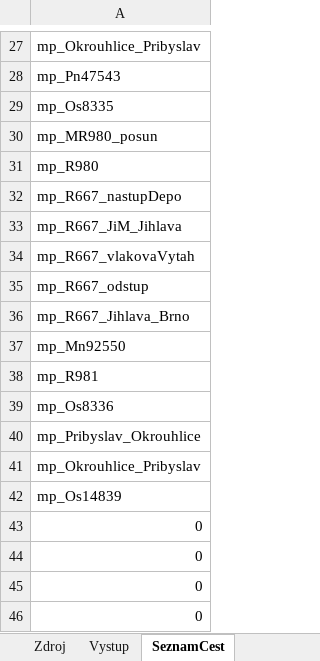
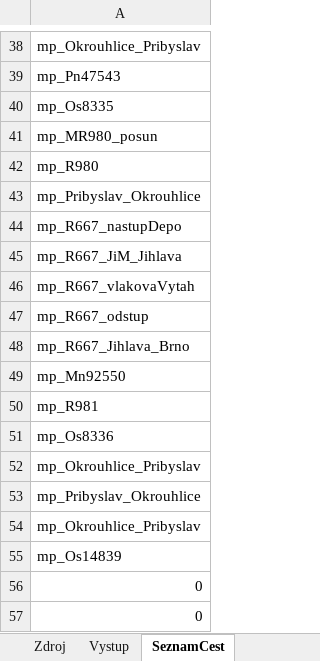
Before and after one commit to matejpacha/or_timetables, an Excel workbook: Trat225/ROUTES/Breclav - Praha/Activities/Openrails/Jihlava-HavlBrod_2005.timetable-or.xlsm, sheet SeznamCest, drawn as a sheet; only a part is shown, gaps mark what is left out; the shorter side is filled out with more unchanged rows; values as stored, in another font and other column widths than the file's, no borders; the diff covers the shown part only; the diff names each change by its address in the sheet, - before the commit and + after, or states it on an @@ line.

```diff
--- a/Trat225/ROUTES/Breclav - Praha/Activities/Openrails/Jihlava-HavlBrod_2005.timetable-or.xlsm (sheet SeznamCest)
+++ b/Trat225/ROUTES/Breclav - Praha/Activities/Openrails/Jihlava-HavlBrod_2005.timetable-or.xlsm (sheet SeznamCest)
+row 43: mp_Pribyslav_Okrouhlice
+row 52: mp_Okrouhlice_Pribyslav
```
Also changed, not shown: 11 added rows elsewhere in this sheet, sheet ConsistyTransponovane, sheet Vystup, sheet Zdroj, formulas that keep their value, 15 other files.
